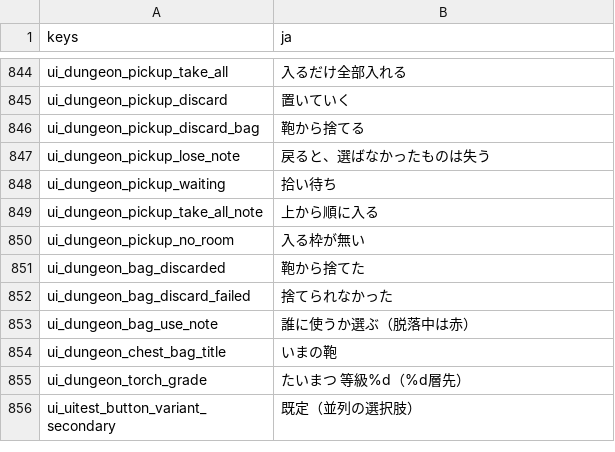
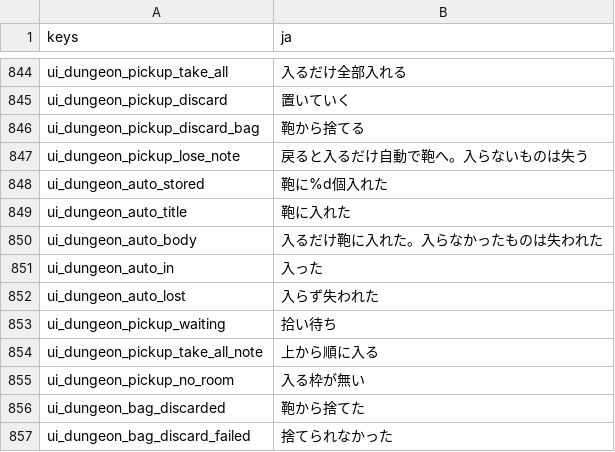
Before and after one commit to darkouji0105/pomodoro-heroes, a CSV file: localization/ja.csv, drawn as a sheet; only a part is shown, gaps mark what is left out; the shorter side is filled out with more unchanged rows.

```diff
--- a/localization/ja.csv
+++ b/localization/ja.csv
@@ -846,3 +846,8 @@ ui_dungeon_pickup_discard,置いていく
 ui_dungeon_pickup_discard_bag,鞄から捨てる
-ui_dungeon_pickup_lose_note,戻ると、選ばなかったものは失う
+ui_dungeon_pickup_lose_note,戻ると入るだけ自動で鞄へ。入らないものは失う
+ui_dungeon_auto_stored,鞄に%d個入れた
+ui_dungeon_auto_title,鞄に入れた
+ui_dungeon_auto_body,入るだけ鞄に入れた。入らなかったものは失われた
+ui_dungeon_auto_in,入った
+ui_dungeon_auto_lost,入らず失われた
 ui_dungeon_pickup_waiting,拾い待ち
```
Also changed, not shown: 5 other files.
